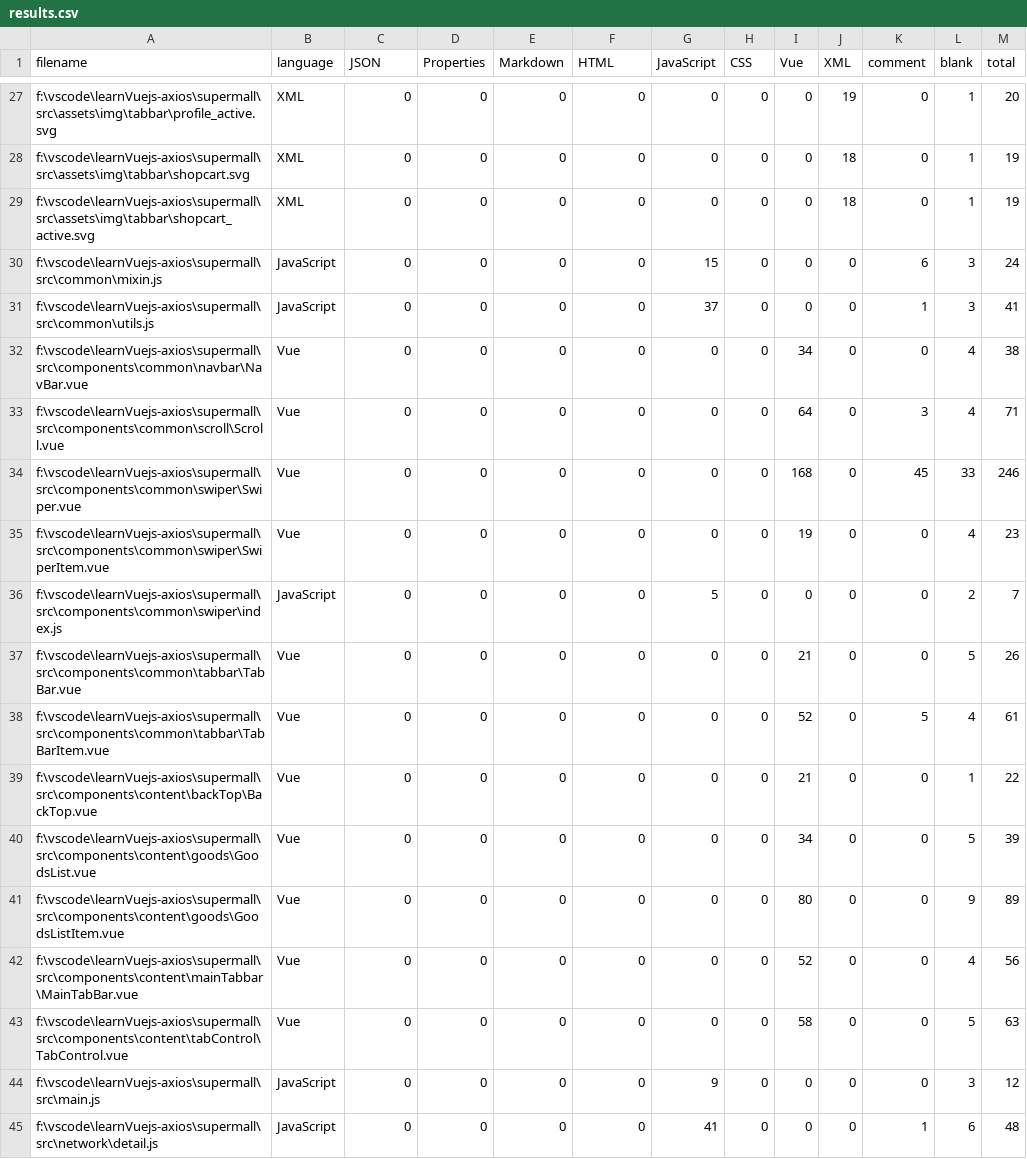
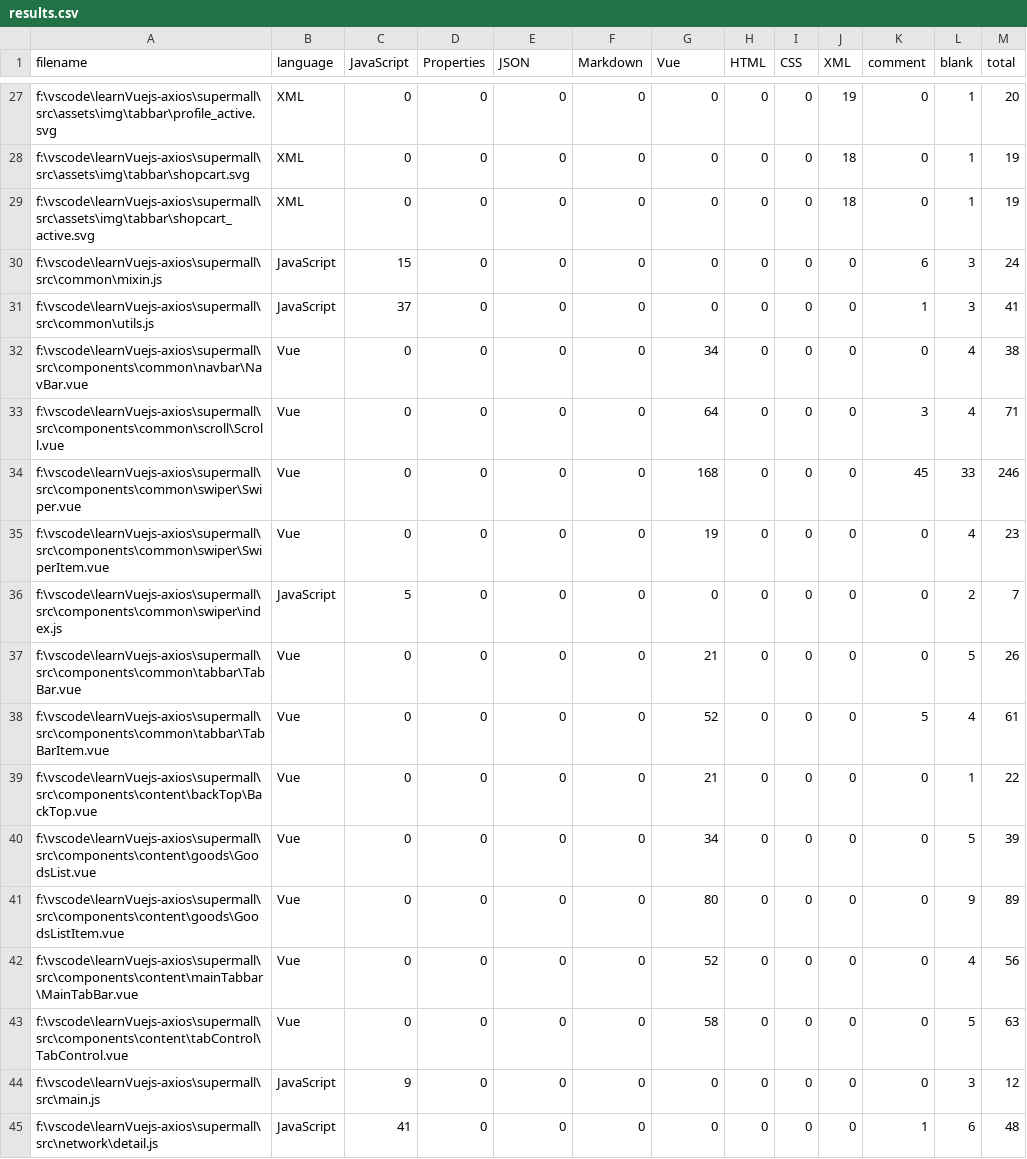
Before and after one commit to aoziao/shoppingStreet, a CSV file: .VSCodeCounter/results.csv, drawn as a sheet; only a part is shown, gaps mark what is left out; the diff covers the shown part only.

```diff
--- a/.VSCodeCounter/results.csv
+++ b/.VSCodeCounter/results.csv
@@ -1 +1 @@
-filename, language, JSON, Properties, Markdown, HTML, JavaScript, CSS, Vue, XML, comment, blank, total
+filename, language, JavaScript, Properties, JSON, Markdown, Vue, HTML, CSS, XML, comment, blank, total
@@ -29,17 +29,17 @@ f:\vscode\learnVuejs-axios\supermall\src\assets\img\tabbar\shopcart.svg, XML, 0,
 f:\vscode\learnVuejs-axios\supermall\src\assets\img\tabbar\shopcart_active.svg, XML, 0, 0, 0, 0, 0, 0, 0, 18, 0, 1, 19
-f:\vscode\learnVuejs-axios\supermall\src\common\mixin.js, JavaScript, 0, 0, 0, 0, 15, 0, 0, 0, 6, 3, 24
-f:\vscode\learnVuejs-axios\supermall\src\common\utils.js, JavaScript, 0, 0, 0, 0, 37, 0, 0, 0, 1, 3, 41
-f:\vscode\learnVuejs-axios\supermall\src\components\common\navbar\NavBar.vue, Vue, 0, 0, 0, 0, 0, 0, 34, 0, 0, 4, 38
-f:\vscode\learnVuejs-axios\supermall\src\components\common\scroll\Scroll.vue, Vue, 0, 0, 0, 0, 0, 0, 64, 0, 3, 4, 71
-f:\vscode\learnVuejs-axios\supermall\src\components\common\swiper\Swiper.vue, Vue, 0, 0, 0, 0, 0, 0, 168, 0, 45, 33, 246
-f:\vscode\learnVuejs-axios\supermall\src\components\common\swiper\SwiperItem.vue, Vue, 0, 0, 0, 0, 0, 0, 19, 0, 0, 4, 23
-f:\vscode\learnVuejs-axios\supermall\src\components\common\swiper\index.js, JavaScript, 0, 0, 0, 0, 5, 0, 0, 0, 0, 2, 7
-f:\vscode\learnVuejs-axios\supermall\src\components\common\tabbar\TabBar.vue, Vue, 0, 0, 0, 0, 0, 0, 21, 0, 0, 5, 26
-f:\vscode\learnVuejs-axios\supermall\src\components\common\tabbar\TabBarItem.vue, Vue, 0, 0, 0, 0, 0, 0, 52, 0, 5, 4, 61
-f:\vscode\learnVuejs-axios\supermall\src\components\content\backTop\BackTop.vue, Vue, 0, 0, 0, 0, 0, 0, 21, 0, 0, 1, 22
-f:\vscode\learnVuejs-axios\supermall\src\components\content\goods\GoodsList.vue, Vue, 0, 0, 0, 0, 0, 0, 34, 0, 0, 5, 39
-f:\vscode\learnVuejs-axios\supermall\src\components\content\goods\GoodsListItem.vue, Vue, 0, 0, 0, 0, 0, 0, 80, 0, 0, 9, 89
-f:\vscode\learnVuejs-axios\supermall\src\components\content\mainTabbar\MainTabBar.vue, Vue, 0, 0, 0, 0, 0, 0, 52, 0, 0, 4, 56
-f:\vscode\learnVuejs-axios\supermall\src\components\content\tabControl\TabControl.vue, Vue, 0, 0, 0, 0, 0, 0, 58, 0, 0, 5, 63
-f:\vscode\learnVuejs-axios\supermall\src\main.js, JavaScript, 0, 0, 0, 0, 9, 0, 0, 0, 0, 3, 12
-f:\vscode\learnVuejs-axios\supermall\src\network\detail.js, JavaScript, 0, 0, 0, 0, 41, 0, 0, 0, 1, 6, 48
+f:\vscode\learnVuejs-axios\supermall\src\common\mixin.js, JavaScript, 15, 0, 0, 0, 0, 0, 0, 0, 6, 3, 24
+f:\vscode\learnVuejs-axios\supermall\src\common\utils.js, JavaScript, 37, 0, 0, 0, 0, 0, 0, 0, 1, 3, 41
+f:\vscode\learnVuejs-axios\supermall\src\components\common\navbar\NavBar.vue, Vue, 0, 0, 0, 0, 34, 0, 0, 0, 0, 4, 38
+f:\vscode\learnVuejs-axios\supermall\src\components\common\scroll\Scroll.vue, Vue, 0, 0, 0, 0, 64, 0, 0, 0, 3, 4, 71
+f:\vscode\learnVuejs-axios\supermall\src\components\common\swiper\Swiper.vue, Vue, 0, 0, 0, 0, 168, 0, 0, 0, 45, 33, 246
+f:\vscode\learnVuejs-axios\supermall\src\components\common\swiper\SwiperItem.vue, Vue, 0, 0, 0, 0, 19, 0, 0, 0, 0, 4, 23
+f:\vscode\learnVuejs-axios\supermall\src\components\common\swiper\index.js, JavaScript, 5, 0, 0, 0, 0, 0, 0, 0, 0, 2, 7
+f:\vscode\learnVuejs-axios\supermall\src\components\common\tabbar\TabBar.vue, Vue, 0, 0, 0, 0, 21, 0, 0, 0, 0, 5, 26
+f:\vscode\learnVuejs-axios\supermall\src\components\common\tabbar\TabBarItem.vue, Vue, 0, 0, 0, 0, 52, 0, 0, 0, 5, 4, 61
+f:\vscode\learnVuejs-axios\supermall\src\components\content\backTop\BackTop.vue, Vue, 0, 0, 0, 0, 21, 0, 0, 0, 0, 1, 22
+f:\vscode\learnVuejs-axios\supermall\src\components\content\goods\GoodsList.vue, Vue, 0, 0, 0, 0, 34, 0, 0, 0, 0, 5, 39
+f:\vscode\learnVuejs-axios\supermall\src\components\content\goods\GoodsListItem.vue, Vue, 0, 0, 0, 0, 80, 0, 0, 0, 0, 9, 89
+f:\vscode\learnVuejs-axios\supermall\src\components\content\mainTabbar\MainTabBar.vue, Vue, 0, 0, 0, 0, 52, 0, 0, 0, 0, 4, 56
+f:\vscode\learnVuejs-axios\supermall\src\components\content\tabControl\TabControl.vue, Vue, 0, 0, 0, 0, 58, 0, 0, 0, 0, 5, 63
+f:\vscode\learnVuejs-axios\supermall\src\main.js, JavaScript, 9, 0, 0, 0, 0, 0, 0, 0, 0, 3, 12
+f:\vscode\learnVuejs-axios\supermall\src\network\detail.js, JavaScript, 41, 0, 0, 0, 0, 0, 0, 0, 1, 6, 48
```
Also changed, not shown: 60 edited cells elsewhere in this file, 14 other files.
